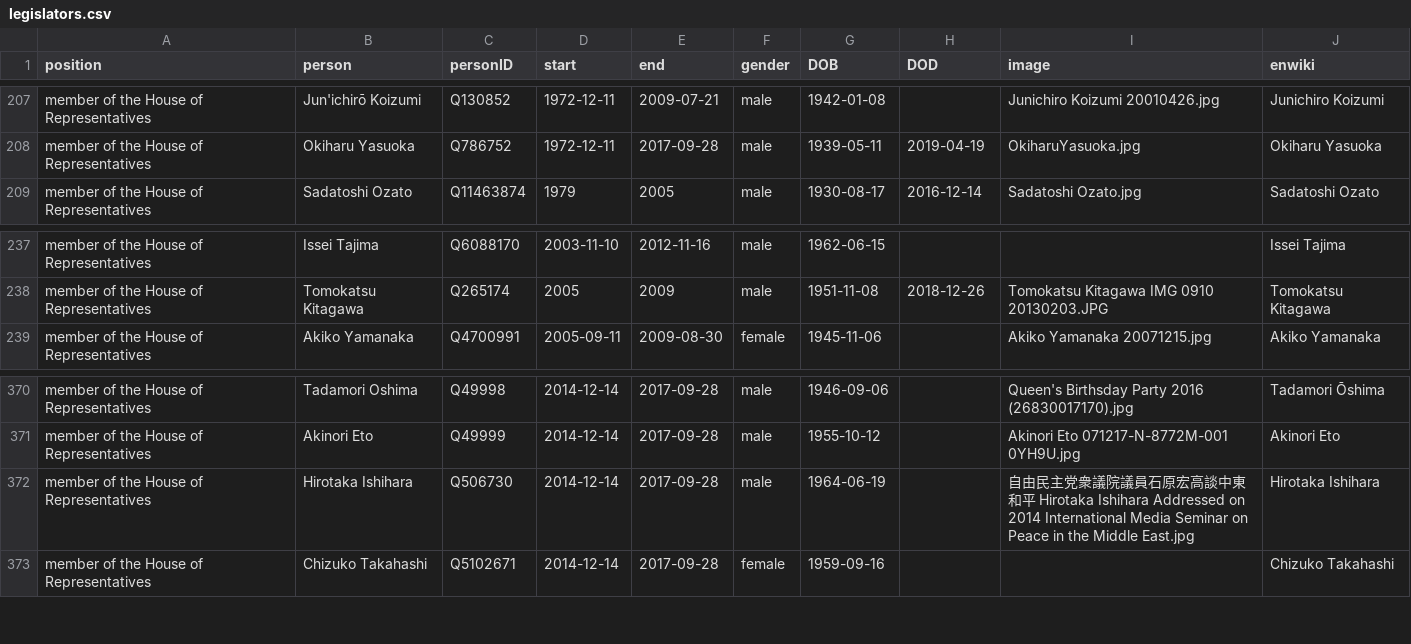
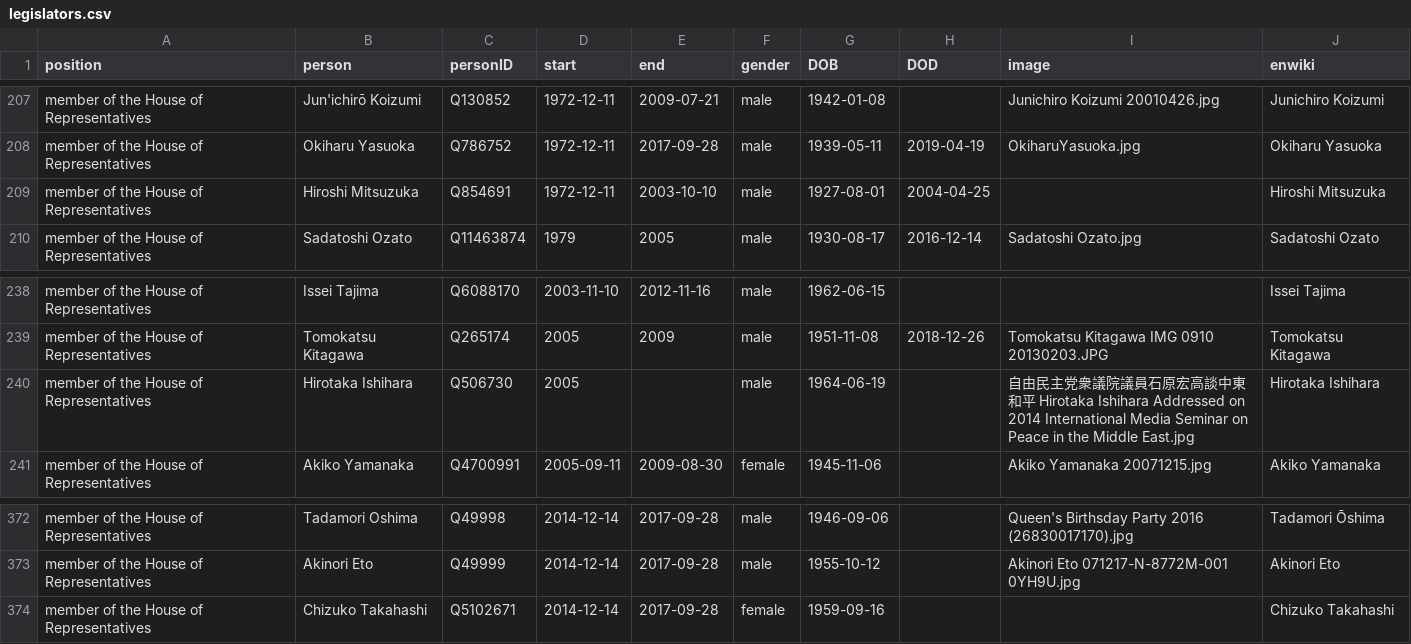
Before and after one commit to every-politician-scrapers/japan-ministers, a CSV file: html/legislators.csv, drawn as a sheet; only a part is shown, gaps mark what is left out; removed rows and columns are numbered as before the commit, all else as after; the diff names each change by its address in the sheet, - before the commit and + after, or states it on an @@ line.

Commit message:
PCB update

```diff
--- a/html/legislators.csv
+++ b/html/legislators.csv
+row 209: member of the House of Representatives | Hiroshi Mitsuzuka | Q854691 | 1972-12-11 | 2003-10-10 | male | 1927-08-01 | 2004-04-25 |  | Hiroshi Mitsuzuka
+row 240: member of the House of Representatives | Hirotaka Ishihara | Q506730 | 2005 |  | male | 1964-06-19 |  | 自由民主党衆議院議員石原宏高談中東和平 Hirotaka Ishihara Addressed on 2014 International Media Seminar on Peace in the Middle East.jpg | Hirotaka Ishihara
-row 372: member of the House of Representatives | Hirotaka Ishihara | Q506730 | 2014-12-14 | 2017-09-28 | male | 1964-06-19 |  | 自由民主党衆議院議員石原宏高談中東和平 Hirotaka Ishihara Addressed on 2014 International Media Seminar on Peace in the Middle East.jpg | Hirotaka Ishihara
```
